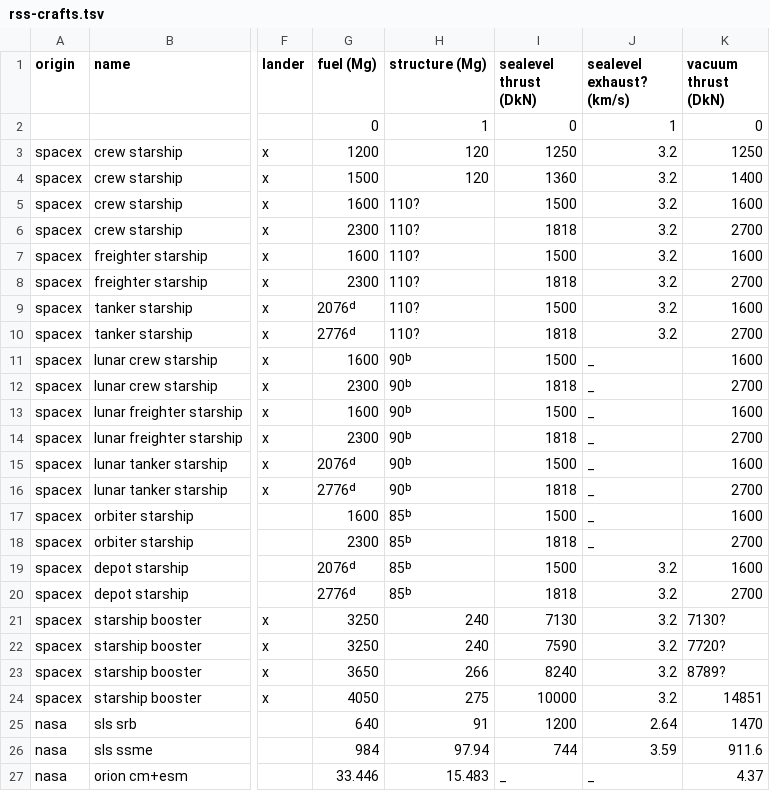
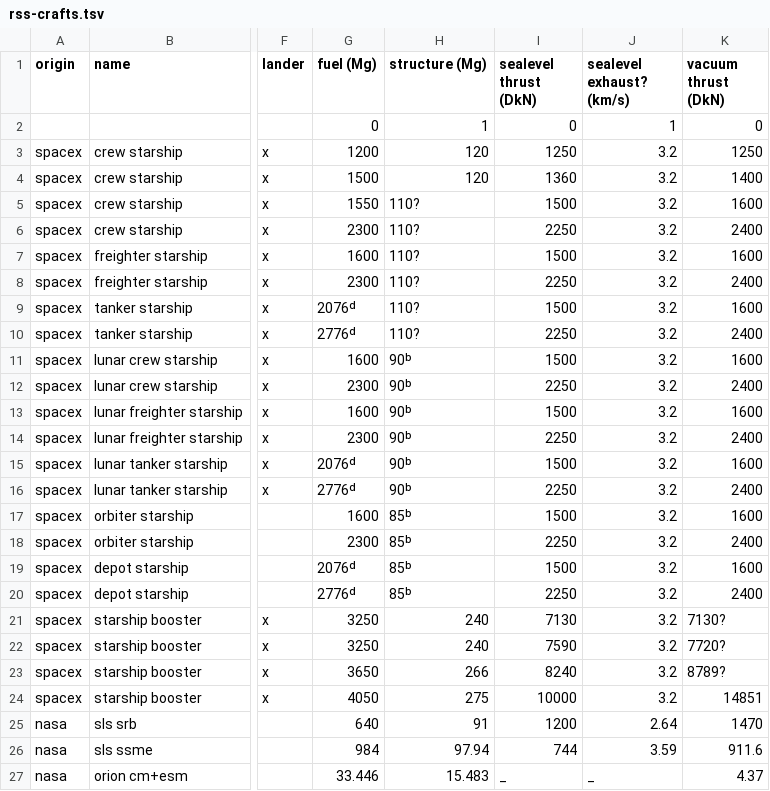
Before and after one commit to davidson16807/mission-planner, a TSV file: rss-crafts.tsv, drawn as a sheet; only a part is shown, gaps mark what is left out; the diff names each change by its address in the sheet, - before the commit and + after, or states it on an @@ line.

```diff
--- a/rss-crafts.tsv
+++ b/rss-crafts.tsv
-G5 (fuel (Mg)): 1600
+G5 (fuel (Mg)): 1550
-I6 (sealevel thrust (DkN)): 1818
+I6 (sealevel thrust (DkN)): 2250
-K6 (vacuum thrust (DkN)): 2700
+K6 (vacuum thrust (DkN)): 2400
-I8 (sealevel thrust (DkN)): 1818
+I8 (sealevel thrust (DkN)): 2250
-K8 (vacuum thrust (DkN)): 2700
+K8 (vacuum thrust (DkN)): 2400
-I10 (sealevel thrust (DkN)): 1818
+I10 (sealevel thrust (DkN)): 2250
-K10 (vacuum thrust (DkN)): 2700
+K10 (vacuum thrust (DkN)): 2400
-J11:J18 (sealevel exhaust? (km/s)): _
+J11:J18 (sealevel exhaust? (km/s)): 3.2
-I12 (sealevel thrust (DkN)): 1818
+I12 (sealevel thrust (DkN)): 2250
-K12 (vacuum thrust (DkN)): 2700
+K12 (vacuum thrust (DkN)): 2400
-I14 (sealevel thrust (DkN)): 1818
+I14 (sealevel thrust (DkN)): 2250
-K14 (vacuum thrust (DkN)): 2700
+K14 (vacuum thrust (DkN)): 2400
-I16 (sealevel thrust (DkN)): 1818
+I16 (sealevel thrust (DkN)): 2250
-K16 (vacuum thrust (DkN)): 2700
+K16 (vacuum thrust (DkN)): 2400
-I18 (sealevel thrust (DkN)): 1818
+I18 (sealevel thrust (DkN)): 2250
-K18 (vacuum thrust (DkN)): 2700
+K18 (vacuum thrust (DkN)): 2400
-I20 (sealevel thrust (DkN)): 1818
+I20 (sealevel thrust (DkN)): 2250
-K20 (vacuum thrust (DkN)): 2700
+K20 (vacuum thrust (DkN)): 2400
```
Also changed, not shown: 2 other files.
